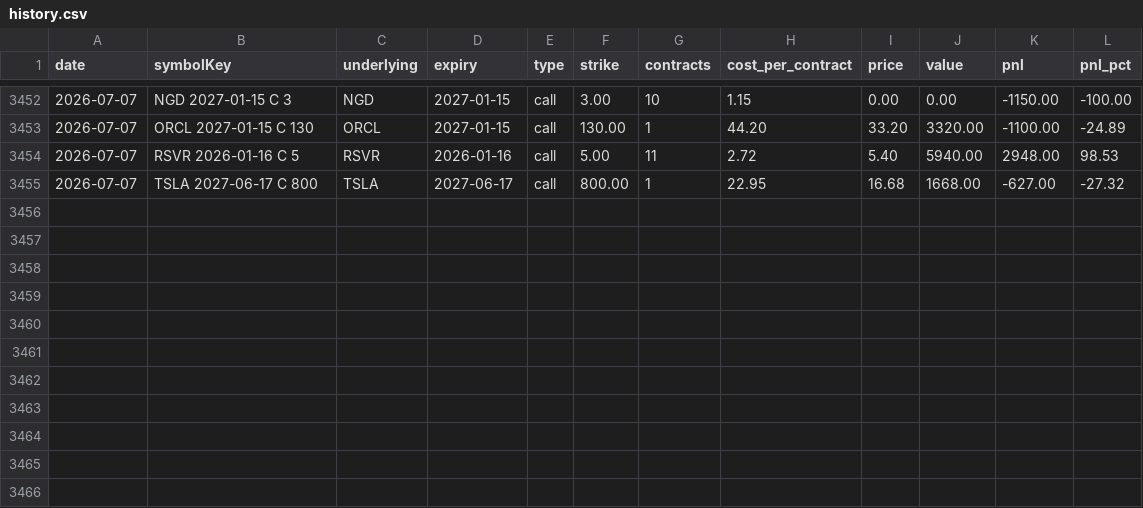
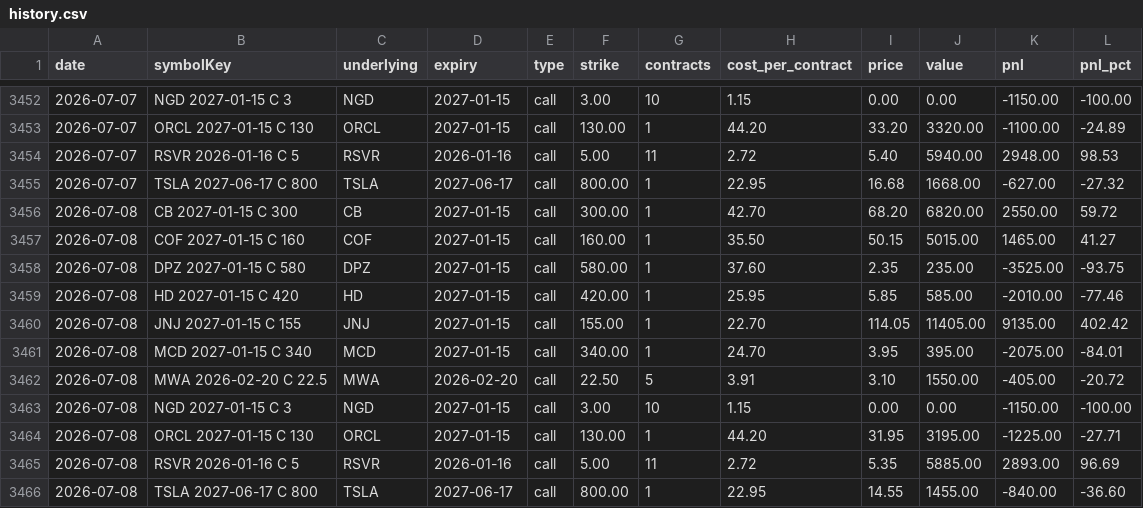
Before and after one commit to nmartinovic/optionstracker, a CSV file: docs/data/history.csv, drawn as a sheet; only a part is shown, gaps mark what is left out; the diff names each change by its address in the sheet, - before the commit and + after, or states it on an @@ line.

```diff
--- a/docs/data/history.csv
+++ b/docs/data/history.csv
+row 3456: 2026-07-08 | CB 2027-01-15 C 300 | CB | 2027-01-15 | call | 300.00 | 1 | 42.70 | 68.20 | 6820.00 | 2550.00 | 59.72
+row 3457: 2026-07-08 | COF 2027-01-15 C 160 | COF | 2027-01-15 | call | 160.00 | 1 | 35.50 | 50.15 | 5015.00 | 1465.00 | 41.27
+row 3458: 2026-07-08 | DPZ 2027-01-15 C 580 | DPZ | 2027-01-15 | call | 580.00 | 1 | 37.60 | 2.35 | 235.00 | -3525.00 | -93.75
+row 3459: 2026-07-08 | HD 2027-01-15 C 420 | HD | 2027-01-15 | call | 420.00 | 1 | 25.95 | 5.85 | 585.00 | -2010.00 | -77.46
+row 3460: 2026-07-08 | JNJ 2027-01-15 C 155 | JNJ | 2027-01-15 | call | 155.00 | 1 | 22.70 | 114.05 | 11405.00 | 9135.00 | 402.42
+row 3461: 2026-07-08 | MCD 2027-01-15 C 340 | MCD | 2027-01-15 | call | 340.00 | 1 | 24.70 | 3.95 | 395.00 | -2075.00 | -84.01
+row 3462: 2026-07-08 | MWA 2026-02-20 C 22.5 | MWA | 2026-02-20 | call | 22.50 | 5 | 3.91 | 3.10 | 1550.00 | -405.00 | -20.72
+row 3463: 2026-07-08 | NGD 2027-01-15 C 3 | NGD | 2027-01-15 | call | 3.00 | 10 | 1.15 | 0.00 | 0.00 | -1150.00 | -100.00
+row 3464: 2026-07-08 | ORCL 2027-01-15 C 130 | ORCL | 2027-01-15 | call | 130.00 | 1 | 44.20 | 31.95 | 3195.00 | -1225.00 | -27.71
+row 3465: 2026-07-08 | RSVR 2026-01-16 C 5 | RSVR | 2026-01-16 | call | 5.00 | 11 | 2.72 | 5.35 | 5885.00 | 2893.00 | 96.69
+row 3466: 2026-07-08 | TSLA 2027-06-17 C 800 | TSLA | 2027-06-17 | call | 800.00 | 1 | 22.95 | 14.55 | 1455.00 | -840.00 | -36.60
```
Also changed, not shown: docs/data/portfolio.csv, 1 other file.
